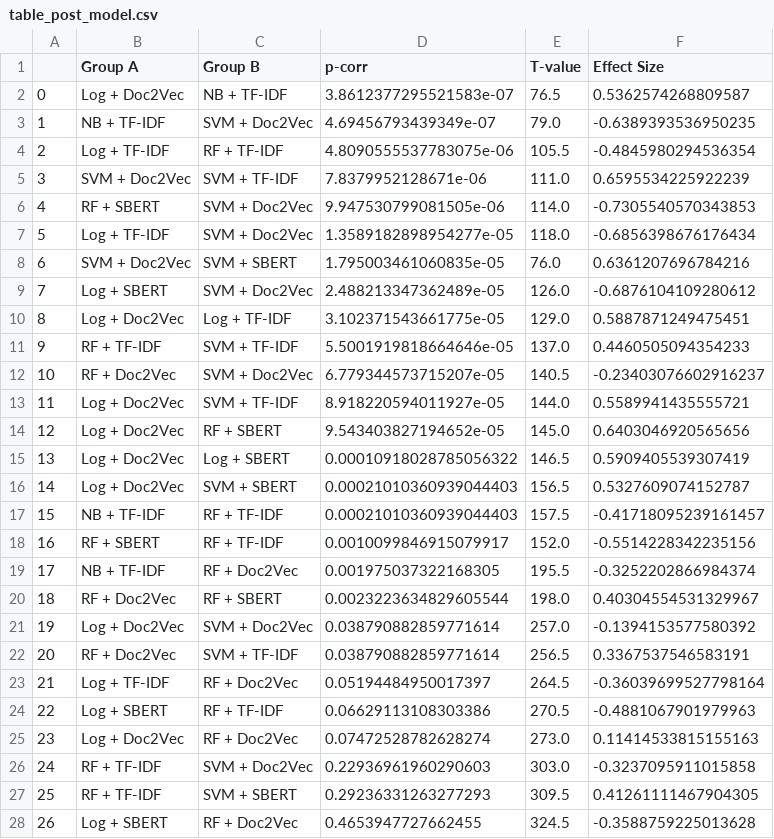
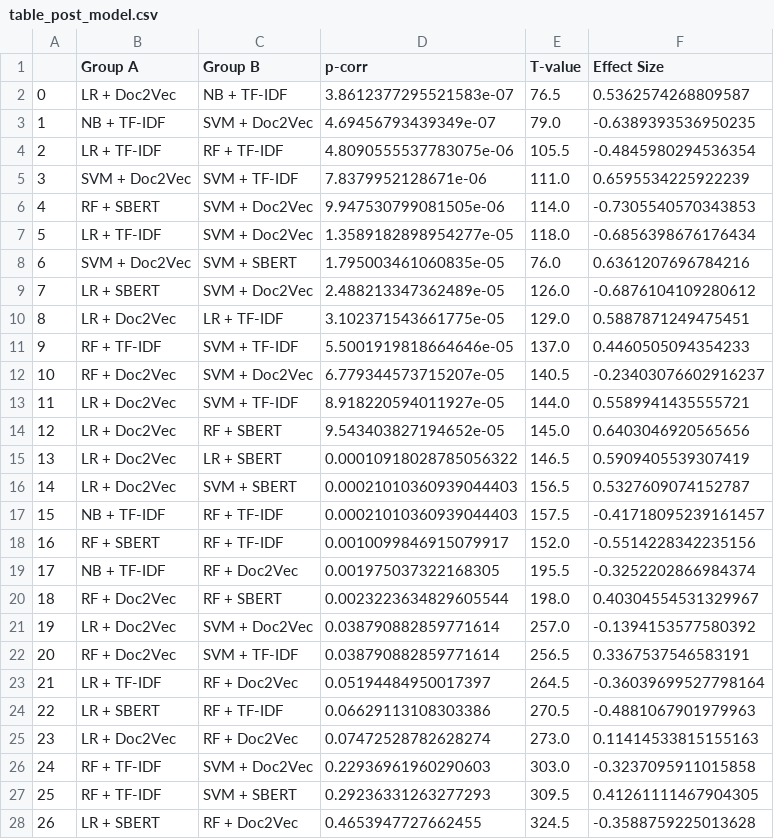
Before and after one commit to FioByr/hard_to_find_papers_project, a CSV file: table_post_model.csv, drawn as a sheet; only a part is shown; the diff covers the shown part only.

```diff
--- a/table_post_model.csv
+++ b/table_post_model.csv
@@ -1,17 +1,17 @@
 ,Group A,Group B,p-corr,T-value,Effect Size
-0,Log + Doc2Vec,NB + TF-IDF,3.8612377295521583e-07,76.5,0.5362574268809587
+0,LR + Doc2Vec,NB + TF-IDF,3.8612377295521583e-07,76.5,0.5362574268809587
 1,NB + TF-IDF,SVM + Doc2Vec,4.69456793439349e-07,79.0,-0.6389393536950235
-2,Log + TF-IDF,RF + TF-IDF,4.8090555537783075e-06,105.5,-0.4845980294536354
+2,LR + TF-IDF,RF + TF-IDF,4.8090555537783075e-06,105.5,-0.4845980294536354
 3,SVM + Doc2Vec,SVM + TF-IDF,7.8379952128671e-06,111.0,0.6595534225922239
 4,RF + SBERT,SVM + Doc2Vec,9.947530799081505e-06,114.0,-0.7305540570343853
-5,Log + TF-IDF,SVM + Doc2Vec,1.3589182898954277e-05,118.0,-0.6856398676176434
+5,LR + TF-IDF,SVM + Doc2Vec,1.3589182898954277e-05,118.0,-0.6856398676176434
 6,SVM + Doc2Vec,SVM + SBERT,1.795003461060835e-05,76.0,0.6361207696784216
-7,Log + SBERT,SVM + Doc2Vec,2.488213347362489e-05,126.0,-0.6876104109280612
-8,Log + Doc2Vec,Log + TF-IDF,3.102371543661775e-05,129.0,0.5887871249475451
+7,LR + SBERT,SVM + Doc2Vec,2.488213347362489e-05,126.0,-0.6876104109280612
+8,LR + Doc2Vec,LR + TF-IDF,3.102371543661775e-05,129.0,0.5887871249475451
 9,RF + TF-IDF,SVM + TF-IDF,5.5001919818664646e-05,137.0,0.4460505094354233
 10,RF + Doc2Vec,SVM + Doc2Vec,6.779344573715207e-05,140.5,-0.23403076602916237
-11,Log + Doc2Vec,SVM + TF-IDF,8.918220594011927e-05,144.0,0.5589941435555721
-12,Log + Doc2Vec,RF + SBERT,9.543403827194652e-05,145.0,0.6403046920565656
-13,Log + Doc2Vec,Log + SBERT,0.00010918028785056322,146.5,0.5909405539307419
-14,Log + Doc2Vec,SVM + SBERT,0.00021010360939044403,156.5,0.5327609074152787
+11,LR + Doc2Vec,SVM + TF-IDF,8.918220594011927e-05,144.0,0.5589941435555721
+12,LR + Doc2Vec,RF + SBERT,9.543403827194652e-05,145.0,0.6403046920565656
+13,LR + Doc2Vec,LR + SBERT,0.00010918028785056322,146.5,0.5909405539307419
+14,LR + Doc2Vec,SVM + SBERT,0.00021010360939044403,156.5,0.5327609074152787
 15,NB + TF-IDF,RF + TF-IDF,0.00021010360939044403,157.5,-0.41718095239161457
@@ -20,9 +20,9 @@
 18,RF + Doc2Vec,RF + SBERT,0.0023223634829605544,198.0,0.40304554531329967
-19,Log + Doc2Vec,SVM + Doc2Vec,0.038790882859771614,257.0,-0.1394153577580392
+19,LR + Doc2Vec,SVM + Doc2Vec,0.038790882859771614,257.0,-0.1394153577580392
 20,RF + Doc2Vec,SVM + TF-IDF,0.038790882859771614,256.5,0.3367537546583191
-21,Log + TF-IDF,RF + Doc2Vec,0.05194484950017397,264.5,-0.36039699527798164
-22,Log + SBERT,RF + TF-IDF,0.06629113108303386,270.5,-0.4881067901979963
-23,Log + Doc2Vec,RF + Doc2Vec,0.07472528782628274,273.0,0.11414533815155163
+21,LR + TF-IDF,RF + Doc2Vec,0.05194484950017397,264.5,-0.36039699527798164
+22,LR + SBERT,RF + TF-IDF,0.06629113108303386,270.5,-0.4881067901979963
+23,LR + Doc2Vec,RF + Doc2Vec,0.07472528782628274,273.0,0.11414533815155163
 24,RF + TF-IDF,SVM + Doc2Vec,0.22936961960290603,303.0,-0.3237095911015858
 25,RF + TF-IDF,SVM + SBERT,0.29236331263277293,309.5,0.41261111467904305
-26,Log + SBERT,RF + Doc2Vec,0.4653947727662455,324.5,-0.3588759225013628
+26,LR + SBERT,RF + Doc2Vec,0.4653947727662455,324.5,-0.3588759225013628
```
Also changed, not shown: 11 edited cells elsewhere in this file, multiple_models_simulation/output/simulation/Radjenovic_2013_ndup_nnan/tables/td_ranks/data_td_ranks.csv, multiple_models_simulation/output/simulation/Radjenovic_2013_ndup_nnan/tables/tds/data_tds.csv, 1 other file.
